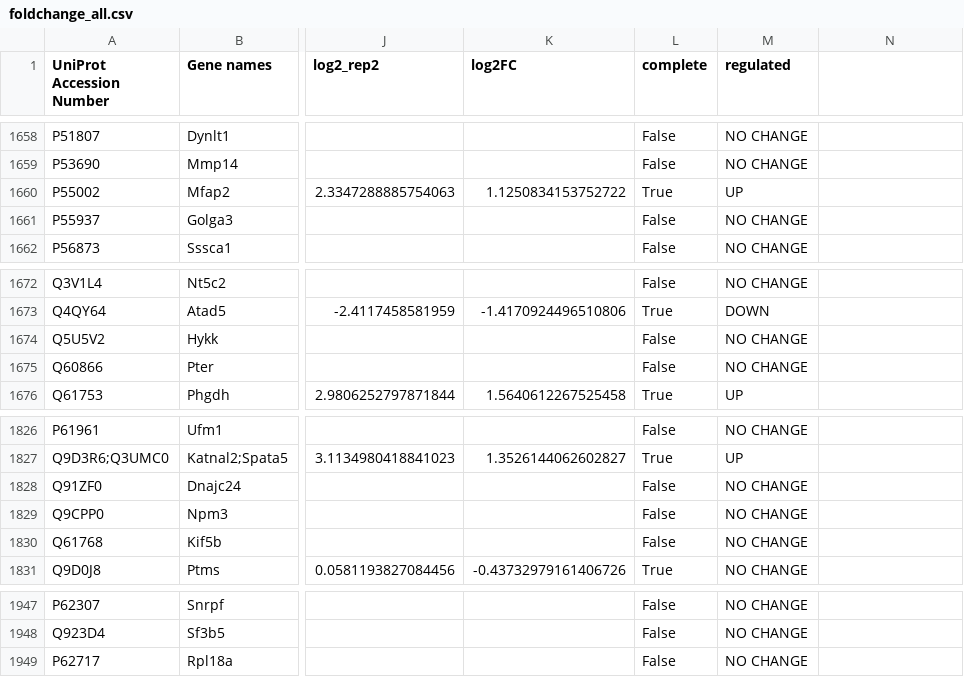
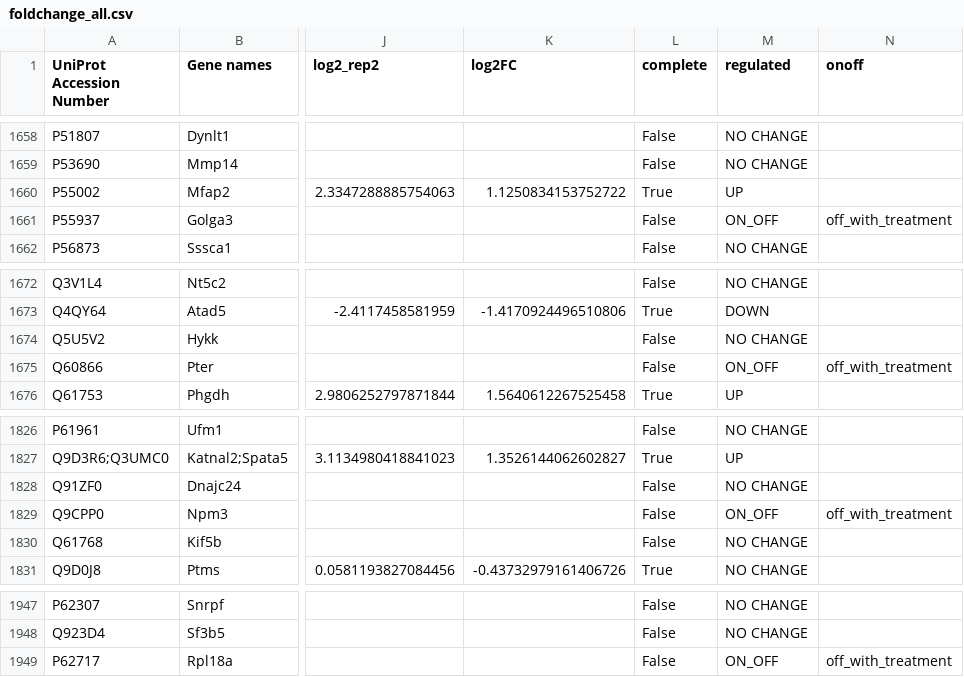
Before and after one commit to shaqiq-kik/Proteomics, a CSV file: proteomics_de/results/foldchange_all.csv, drawn as a sheet; only a part is shown, gaps mark what is left out; the diff covers the shown part only; the diff names each change by its address in the sheet, - before the commit and + after, or states it on an @@ line.

```diff
--- a/proteomics_de/results/foldchange_all.csv
+++ b/proteomics_de/results/foldchange_all.csv
-N1: (empty)
+N1: onoff
-M1661 (regulated): NO CHANGE
+M1661 (regulated): ON_OFF
-N1661 (onoff): (empty)
+N1661 (onoff): off_with_treatment
-M1675 (regulated): NO CHANGE
+M1675 (regulated): ON_OFF
-N1675 (onoff): (empty)
+N1675 (onoff): off_with_treatment
-M1829 (regulated): NO CHANGE
+M1829 (regulated): ON_OFF
-N1829 (onoff): (empty)
+N1829 (onoff): off_with_treatment
-M1949 (regulated): NO CHANGE
+M1949 (regulated): ON_OFF
-N1949 (onoff): (empty)
+N1949 (onoff): off_with_treatment
```
Also changed, not shown: 12 edited cells elsewhere in this file, 2 other files.
